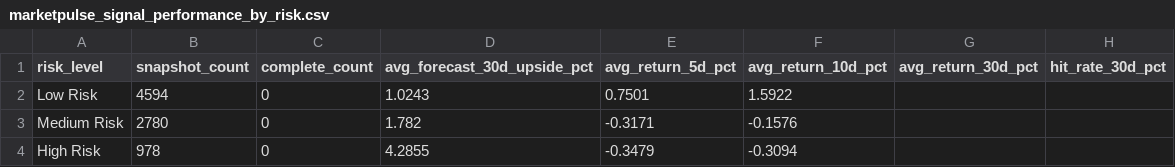
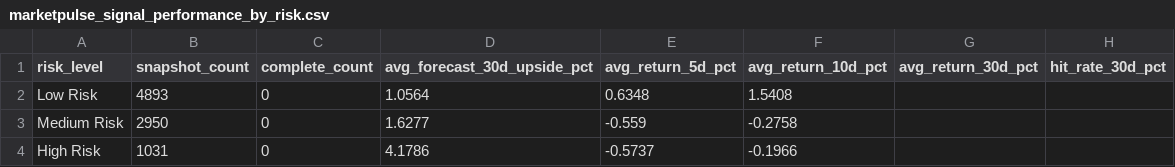
Before and after one commit to nikhilnandi19/marketpulse-web, a CSV file: public/data/marketpulse_signal_performance_by_risk.csv, drawn as a sheet.

```diff
--- a/public/data/marketpulse_signal_performance_by_risk.csv
+++ b/public/data/marketpulse_signal_performance_by_risk.csv
@@ -1,4 +1,4 @@
 risk_level,snapshot_count,complete_count,avg_forecast_30d_upside_pct,avg_return_5d_pct,avg_return_10d_pct,avg_return_30d_pct,hit_rate_30d_pct
-Low Risk,4594,0,1.0243,0.7501,1.5922,,
-Medium Risk,2780,0,1.782,-0.3171,-0.1576,,
-High Risk,978,0,4.2855,-0.3479,-0.3094,,
+Low Risk,4893,0,1.0564,0.6348,1.5408,,
+Medium Risk,2950,0,1.6277,-0.559,-0.2758,,
+High Risk,1031,0,4.1786,-0.5737,-0.1966,,
```
Also changed, not shown: public/data/marketpulse_dashboard_company_summary.csv, public/data/marketpulse_dashboard_kpis.csv, 7 other files.
